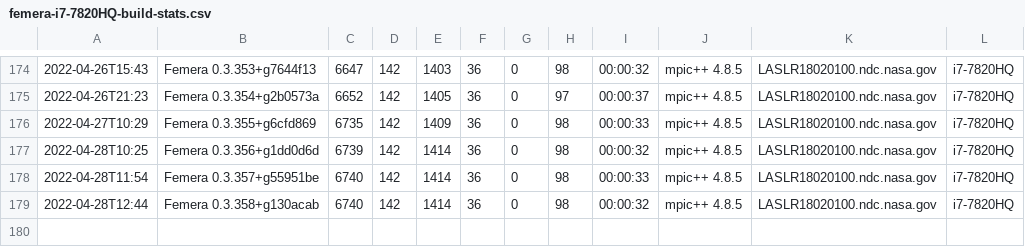
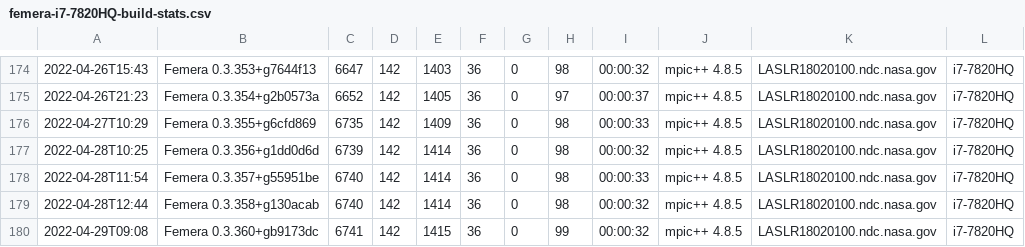
Before and after one commit to waggyz/femera-mini-app, a CSV file: data/src/femera-i7-7820HQ-build-stats.csv, drawn as a sheet; only a part is shown, gaps mark what is left out.

```diff
--- a/data/src/femera-i7-7820HQ-build-stats.csv
+++ b/data/src/femera-i7-7820HQ-build-stats.csv
@@ -179 +179,2 @@
 2022-04-28T12:44,"Femera 0.3.358+g130acab", 6740,  142, 1414,   36,    0,   98,00:00:32,"mpic++ 4.8.5","LASLR18020100.ndc.nasa.gov","i7-7820HQ"
+2022-04-29T09:08,"Femera 0.3.360+gb9173dc", 6741,  142, 1415,   36,    0,   99,00:00:32,"mpic++ 4.8.5","LASLR18020100.ndc.nasa.gov","i7-7820HQ"
```
Also changed, not shown: 3 other files.
